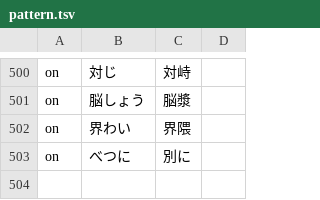
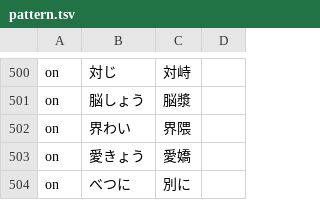
Before and after one commit to Nekomoekissaten-SUB/nekomoe-jp-formatter, a TSV file: dist/pattern.tsv, drawn as a sheet; only a part is shown, gaps mark what is left out; the diff names each change by its address in the sheet, - before the commit and + after, or states it on an @@ line.

Commit message:
add aikyou

```diff
--- a/dist/pattern.tsv
+++ b/dist/pattern.tsv
+row 503: on | 愛きょう | 愛嬌
```
